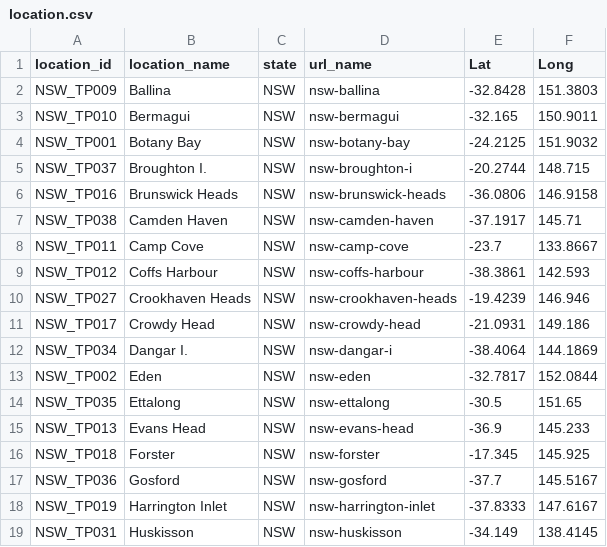
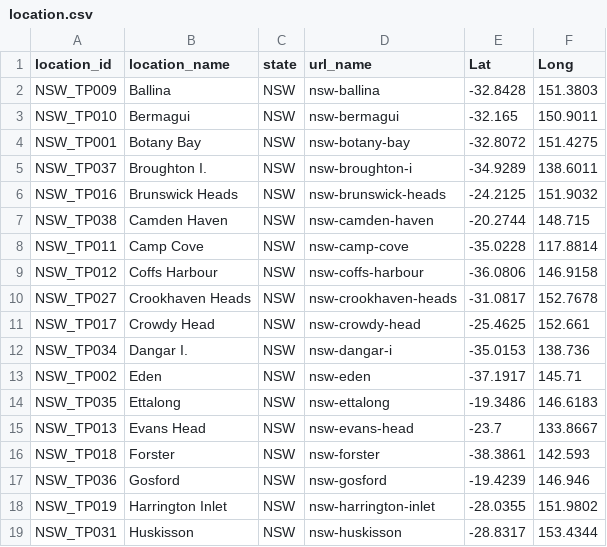
Before and after one commit to Nnra/Python-Project-Surfspy, a CSV file: location.csv, drawn as a sheet; only a part is shown; the diff covers the shown part only.

Commit message:
Add files via upload

```diff
--- a/location.csv
+++ b/location.csv
@@ -3,17 +3,17 @@ NSW_TP009,Ballina,NSW,nsw-ballina,-32.8428,151.3803
 NSW_TP010,Bermagui,NSW,nsw-bermagui,-32.165,150.9011
-NSW_TP001,Botany Bay,NSW,nsw-botany-bay,-24.2125,151.9032
-NSW_TP037,Broughton I.,NSW,nsw-broughton-i,-20.2744,148.715
-NSW_TP016,Brunswick Heads,NSW,nsw-brunswick-heads,-36.0806,146.9158
-NSW_TP038,Camden Haven,NSW,nsw-camden-haven,-37.1917,145.71
-NSW_TP011,Camp Cove,NSW,nsw-camp-cove,-23.7,133.8667
-NSW_TP012,Coffs Harbour,NSW,nsw-coffs-harbour,-38.3861,142.593
-NSW_TP027,Crookhaven Heads,NSW,nsw-crookhaven-heads,-19.4239,146.946
-NSW_TP017,Crowdy Head,NSW,nsw-crowdy-head,-21.0931,149.186
-NSW_TP034,Dangar I.,NSW,nsw-dangar-i,-38.4064,144.1869
-NSW_TP002,Eden,NSW,nsw-eden,-32.7817,152.0844
-NSW_TP035,Ettalong,NSW,nsw-ettalong,-30.5,151.65
-NSW_TP013,Evans Head,NSW,nsw-evans-head,-36.9,145.233
-NSW_TP018,Forster,NSW,nsw-forster,-17.345,145.925
-NSW_TP036,Gosford,NSW,nsw-gosford,-37.7,145.5167
-NSW_TP019,Harrington Inlet,NSW,nsw-harrington-inlet,-37.8333,147.6167
-NSW_TP031,Huskisson,NSW,nsw-huskisson,-34.149,138.4145
+NSW_TP001,Botany Bay,NSW,nsw-botany-bay,-32.8072,151.4275
+NSW_TP037,Broughton I.,NSW,nsw-broughton-i,-34.9289,138.6011
+NSW_TP016,Brunswick Heads,NSW,nsw-brunswick-heads,-24.2125,151.9032
+NSW_TP038,Camden Haven,NSW,nsw-camden-haven,-20.2744,148.715
+NSW_TP011,Camp Cove,NSW,nsw-camp-cove,-35.0228,117.8814
+NSW_TP012,Coffs Harbour,NSW,nsw-coffs-harbour,-36.0806,146.9158
+NSW_TP027,Crookhaven Heads,NSW,nsw-crookhaven-heads,-31.0817,152.7678
+NSW_TP017,Crowdy Head,NSW,nsw-crowdy-head,-25.4625,152.661
+NSW_TP034,Dangar I.,NSW,nsw-dangar-i,-35.0153,138.736
+NSW_TP002,Eden,NSW,nsw-eden,-37.1917,145.71
+NSW_TP035,Ettalong,NSW,nsw-ettalong,-19.3486,146.6183
+NSW_TP013,Evans Head,NSW,nsw-evans-head,-23.7,133.8667
+NSW_TP018,Forster,NSW,nsw-forster,-38.3861,142.593
+NSW_TP036,Gosford,NSW,nsw-gosford,-19.4239,146.946
+NSW_TP019,Harrington Inlet,NSW,nsw-harrington-inlet,-28.0355,151.9802
+NSW_TP031,Huskisson,NSW,nsw-huskisson,-28.8317,153.4344
```
Also changed, not shown: 110 edited cells elsewhere in this file.
